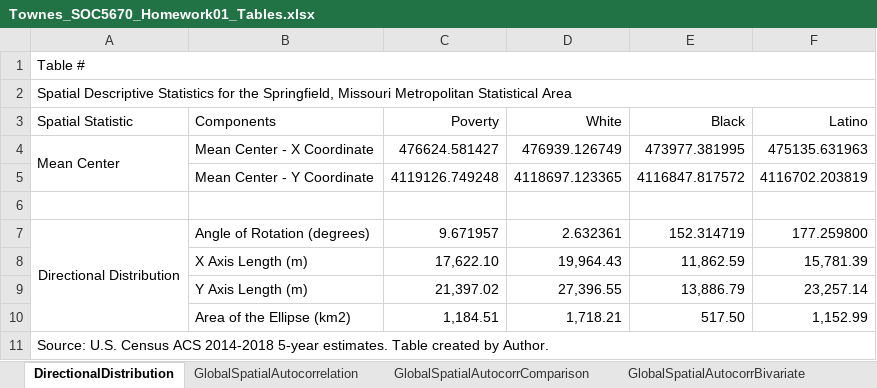
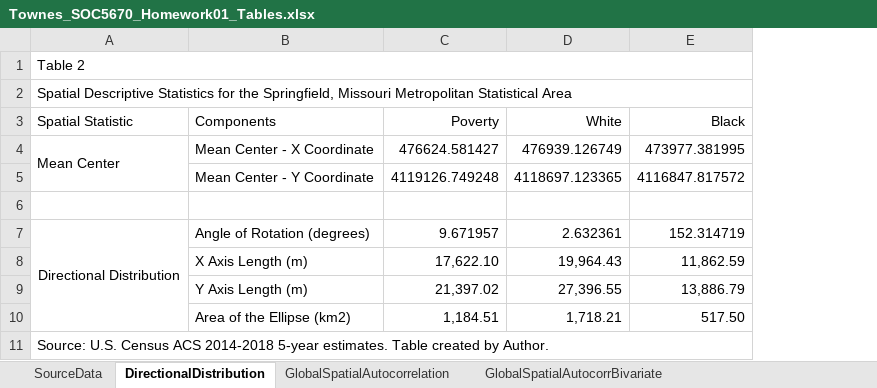
Before and after one commit to SLU-Courses-Townes/SOC5670, an Excel workbook: Assignments/Homework01/doc/Townes_SOC5670_Homework01_Tables.xlsx, sheet DirectionalDistribution, drawn as a sheet; values as stored, in another font and other column widths than the file's, no borders; the diff names each change by its address in the sheet, - before the commit and + after, or states it on an @@ line.

Commit message:
Added tables and Figures 1 through 5 to Homework01 paper

```diff
--- a/Assignments/Homework01/doc/Townes_SOC5670_Homework01_Tables.xlsx (sheet DirectionalDistribution)
+++ b/Assignments/Homework01/doc/Townes_SOC5670_Homework01_Tables.xlsx (sheet DirectionalDistribution)
+sheet tab: SourceData
@@ column F (Latino) hidden, rows 4-10: 475135.631963 | 4116702.203819 |  | 177.259800 | 15,781.39 | 23,257.14 | 1,152.99 @@
-A1 (Spatial Statistic): Table #
+A1 (Spatial Statistic): Table 2
```
Also changed, not shown: sheet GlobalSpatialAutocorrComparison, sheet GlobalSpatialAutocorrBivariate, sheet GlobalSpatialAutocorrelation, other sheet tabs, 10 other files.
